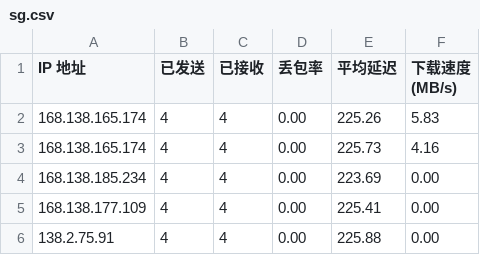
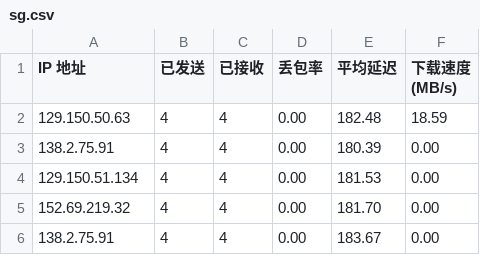
Before and after one commit to eliangwww/CFCDN-Auto, a CSV file: CloudflareST/sg.csv, drawn as a sheet.

```diff
--- a/CloudflareST/sg.csv
+++ b/CloudflareST/sg.csv
@@ -1,6 +1,6 @@
 IP 地址,已发送,已接收,丢包率,平均延迟,下载速度 (MB/s)
-168.138.165.174,4,4,0.00,225.26,5.83
-168.138.165.174,4,4,0.00,225.73,4.16
-168.138.185.234,4,4,0.00,223.69,0.00
-168.138.177.109,4,4,0.00,225.41,0.00
-138.2.75.91,4,4,0.00,225.88,0.00
+129.150.50.63,4,4,0.00,182.48,18.59
+138.2.75.91,4,4,0.00,180.39,0.00
+129.150.51.134,4,4,0.00,181.53,0.00
+152.69.219.32,4,4,0.00,181.70,0.00
+138.2.75.91,4,4,0.00,183.67,0.00
```
Also changed, not shown: 3 other files.
